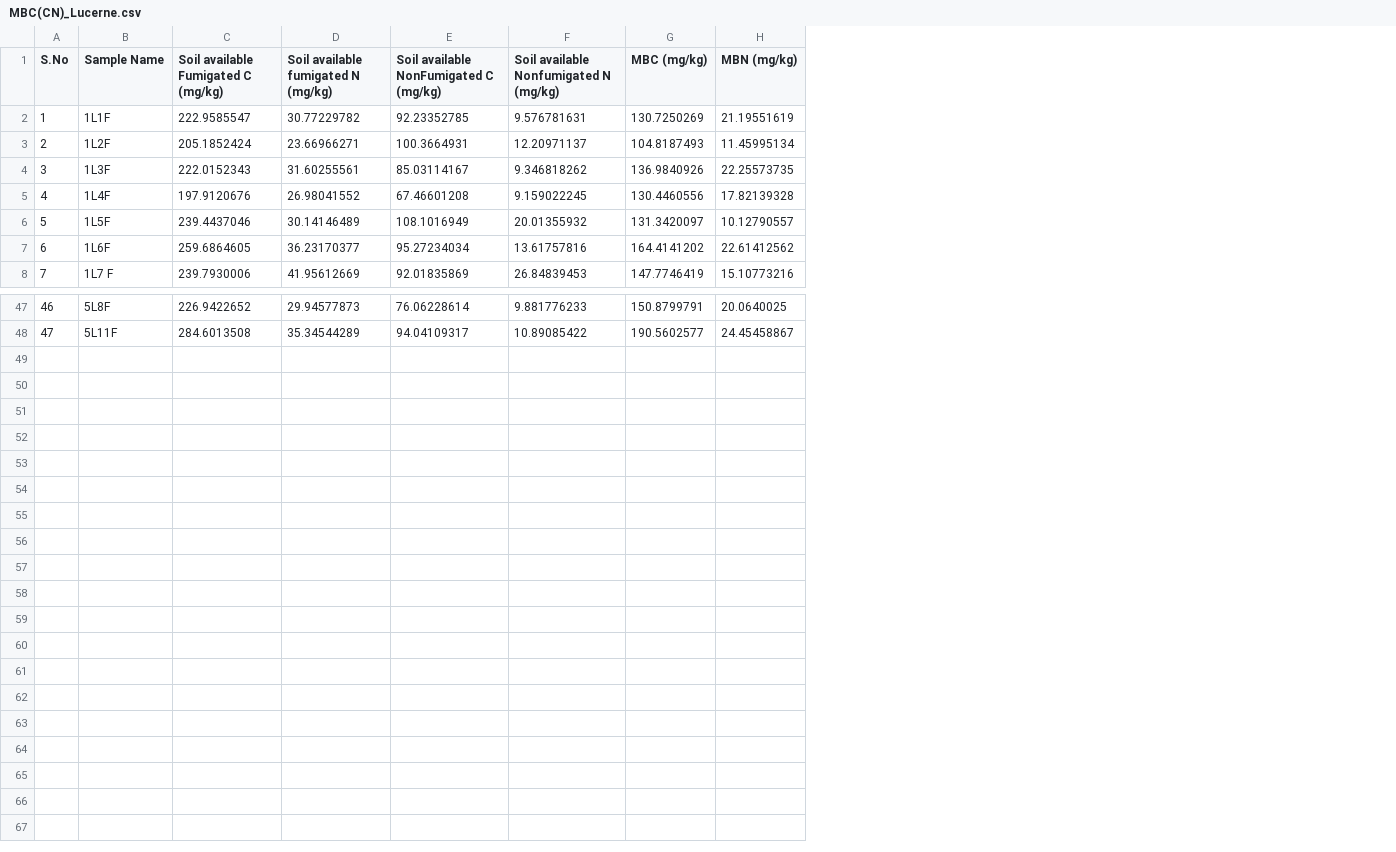
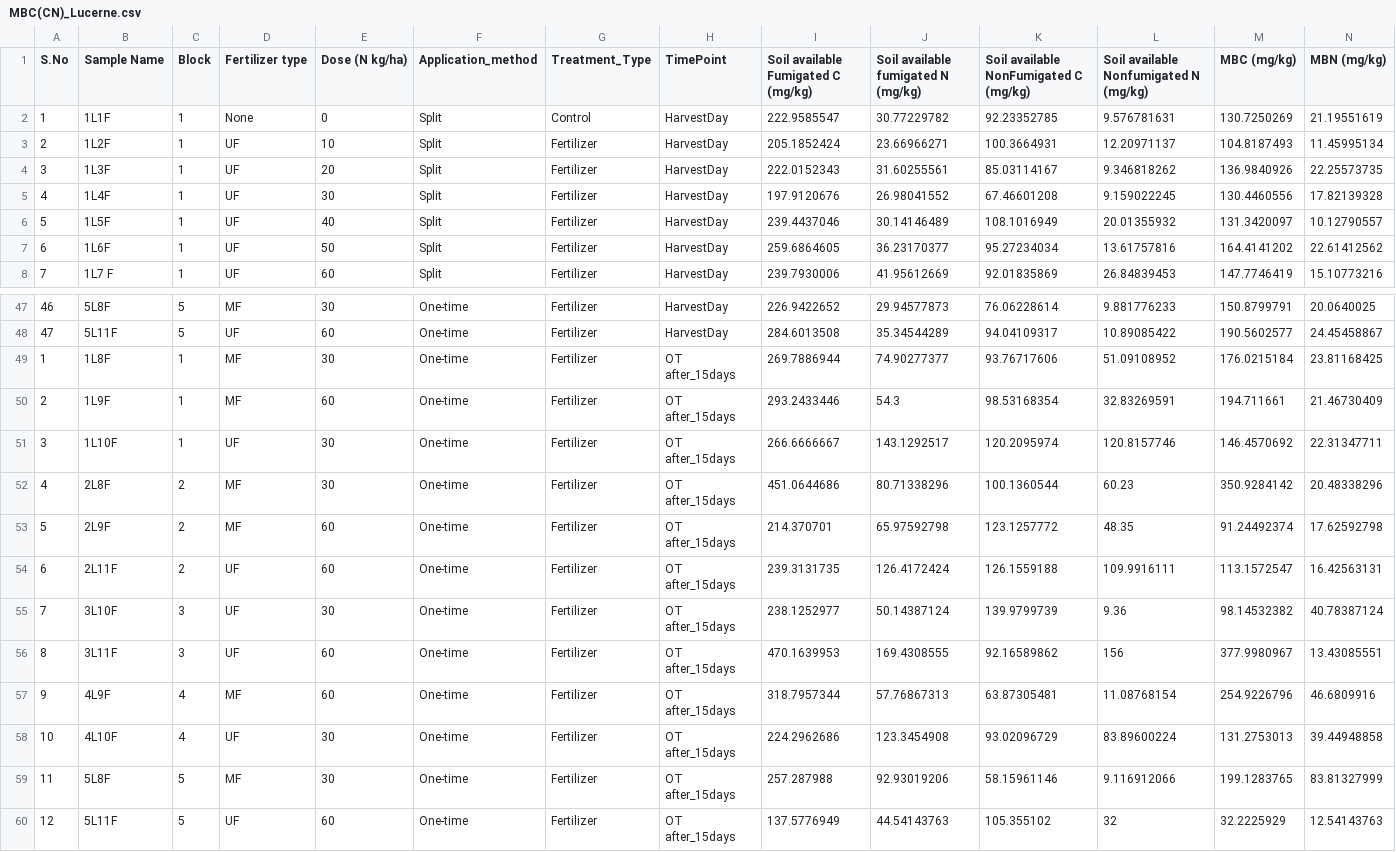
Before and after one commit to NiraYadav0529/PolyTunnelS33_ExperimeNT1_dose, a CSV file: Experiment_2/Modified_Data_File/MBC(CN)_Lucerne.csv, drawn as a sheet; only a part is shown, gaps mark what is left out; the diff names each change by its address in the sheet, - before the commit and + after, or states it on an @@ line.

```diff
--- a/Experiment_2/Modified_Data_File/MBC(CN)_Lucerne.csv
+++ b/Experiment_2/Modified_Data_File/MBC(CN)_Lucerne.csv
+column C (Block), rows 2-8: all 1; rows 47-48: 5 | 5
+column D (Fertilizer type), rows 2-8: None | UF | UF | UF | UF | UF | UF; rows 47-48: MF | UF
+column E (Dose (N kg/ha)), rows 2-8: 0 | 10 | 20 | 30 | 40 | 50 | 60; rows 47-48: 30 | 60
+column F (Application_method), rows 2-8: all Split; rows 47-48: One-time | One-time
+column G (Treatment_Type), rows 2-8: Control | Fertilizer | Fertilizer | Fertilizer | Fertilizer | Fertilizer | Fertilizer; rows 47-48: Fertilizer | Fertilizer
+column H (TimePoint), rows 2-8: all HarvestDay; rows 47-48: HarvestDay | HarvestDay
+row 49: 1 | 1L8F | 1 | MF | 30 | One-time | Fertilizer | OT after_15days | 269.7886944 | 74.90277377 | 93.76717606 | 51.09108952 | 176.0215184 | 23.81168425
+row 50: 2 | 1L9F | 1 | MF | 60 | One-time | Fertilizer | OT after_15days | 293.2433446 | 54.3 | 98.53168354 | 32.83269591 | 194.711661 | 21.46730409
+row 51: 3 | 1L10F | 1 | UF | 30 | One-time | Fertilizer | OT after_15days | 266.6666667 | 143.1292517 | 120.2095974 | 120.8157746 | 146.4570692 | 22.31347711
+row 52: 4 | 2L8F | 2 | MF | 30 | One-time | Fertilizer | OT after_15days | 451.0644686 | 80.71338296 | 100.1360544 | 60.23 | 350.9284142 | 20.48338296
+row 53: 5 | 2L9F | 2 | MF | 60 | One-time | Fertilizer | OT after_15days | 214.370701 | 65.97592798 | 123.1257772 | 48.35 | 91.24492374 | 17.62592798
+row 54: 6 | 2L11F | 2 | UF | 60 | One-time | Fertilizer | OT after_15days | 239.3131735 | 126.4172424 | 126.1559188 | 109.9916111 | 113.1572547 | 16.42563131
+row 55: 7 | 3L10F | 3 | UF | 30 | One-time | Fertilizer | OT after_15days | 238.1252977 | 50.14387124 | 139.9799739 | 9.36 | 98.14532382 | 40.78387124
+row 56: 8 | 3L11F | 3 | UF | 60 | One-time | Fertilizer | OT after_15days | 470.1639953 | 169.4308555 | 92.16589862 | 156 | 377.9980967 | 13.43085551
+row 57: 9 | 4L9F | 4 | MF | 60 | One-time | Fertilizer | OT after_15days | 318.7957344 | 57.76867313 | 63.87305481 | 11.08768154 | 254.9226796 | 46.6809916
+row 58: 10 | 4L10F | 4 | UF | 30 | One-time | Fertilizer | OT after_15days | 224.2962686 | 123.3454908 | 93.02096729 | 83.89600224 | 131.2753013 | 39.44948858
+row 59: 11 | 5L8F | 5 | MF | 30 | One-time | Fertilizer | OT after_15days | 257.287988 | 92.93019206 | 58.15961146 | 9.116912066 | 199.1283765 | 83.81327999
+row 60: 12 | 5L11F | 5 | UF | 60 | One-time | Fertilizer | OT after_15days | 137.5776949 | 44.54143763 | 105.355102 | 32 | 32.2225929 | 12.54143763
```
Also changed, not shown: Experiment_2/Modified_Data_File/Fertilizers_Details_Exp2.csv, 2 other files.
